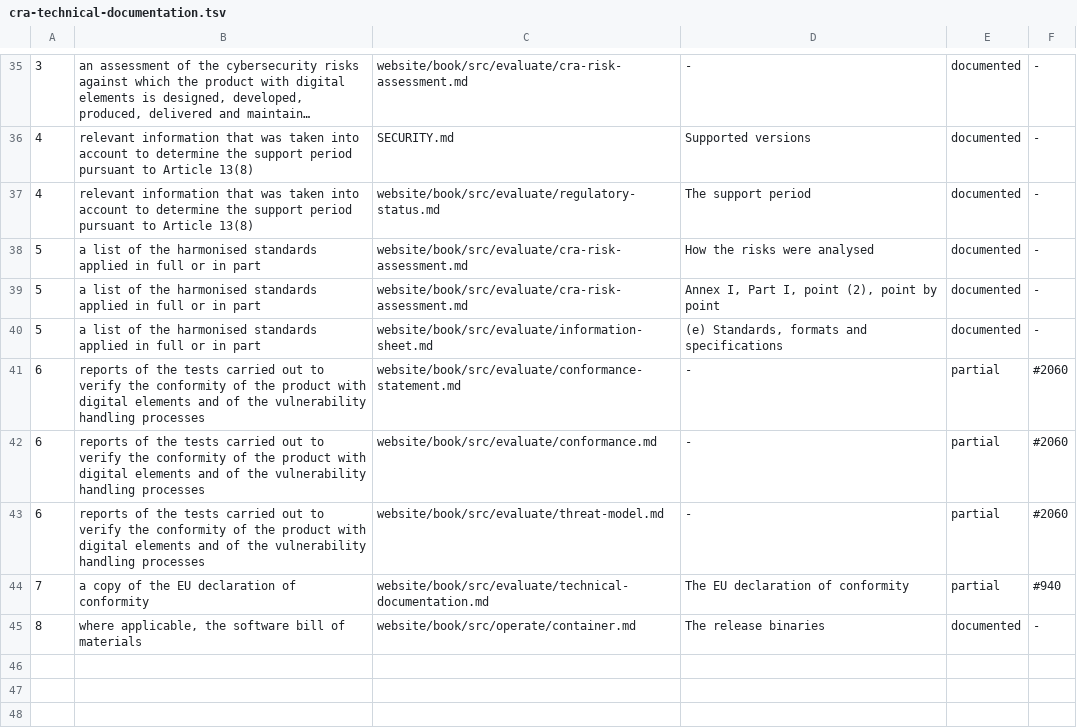
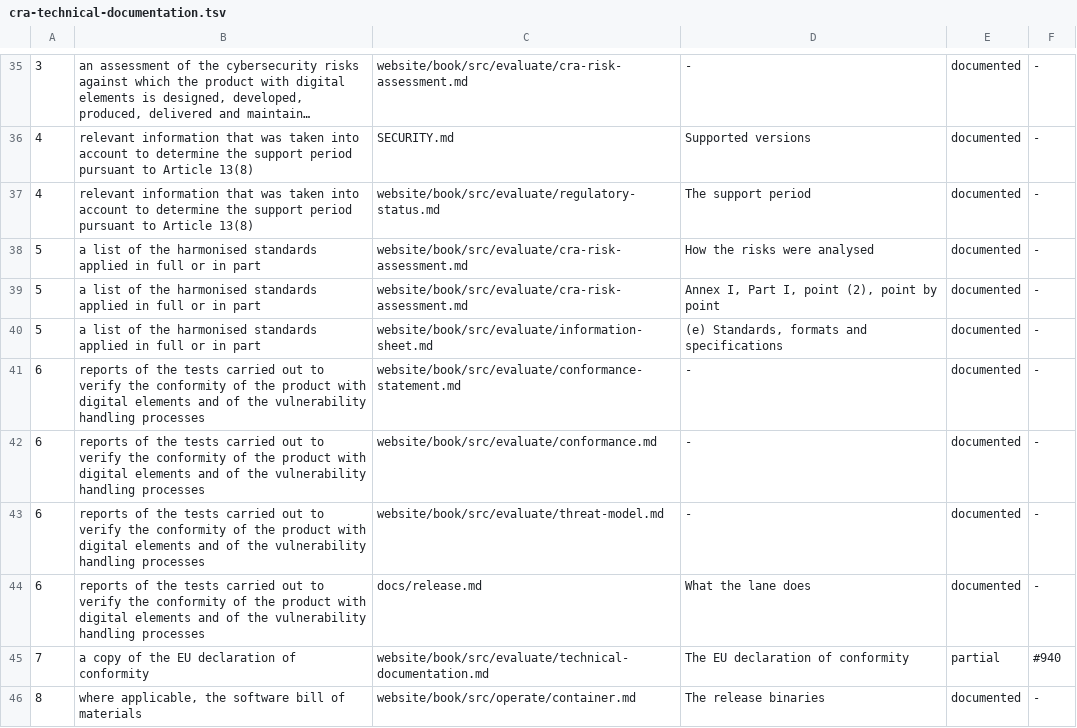
Before and after one commit to FerroHEALTH/FerroFED, a TSV file: conformance/cra-technical-documentation.tsv, drawn as a sheet; only a part is shown, gaps mark what is left out; long unchanged cells end in …; the diff names each change by its address in the sheet, - before the commit and + after, or states it on an @@ line.

Commit message:
ci(release): attach the test reports of the run that tested each release's tag (#2060) (#2126)
* ci(release): attach the test reports of the run that tested each release's tag (#2060)

A test-reports job waits for the CI run the push of the tagged commit started, refuses one that did not succeed, and attaches its JUnit reports, node profile findings, conformance report and FHIR Validator results as one tarball with its SHA-256; finalize-release requires both. CRA Annex VII point 6 is re-scored as documented.

* docs(conformance): render the matrix page for CRA point 6 (#2060)

* chore(conformance): render the CRA Annex VII badge for point 6 (#2060)

```diff
--- a/conformance/cra-technical-documentation.tsv
+++ b/conformance/cra-technical-documentation.tsv
-E41:E43: partial
+E41:E43: documented
-F41:F43: #2060
+F41:F43: -
+row 44: 6 | reports of the tests carried out to verify the conformity of the product with digital elements and of the vulnerability handling processes | docs/release.md | What the lane does | documented | -
```
Also changed, not shown: conformance/technical-documentation.tsv, 8 other files.
